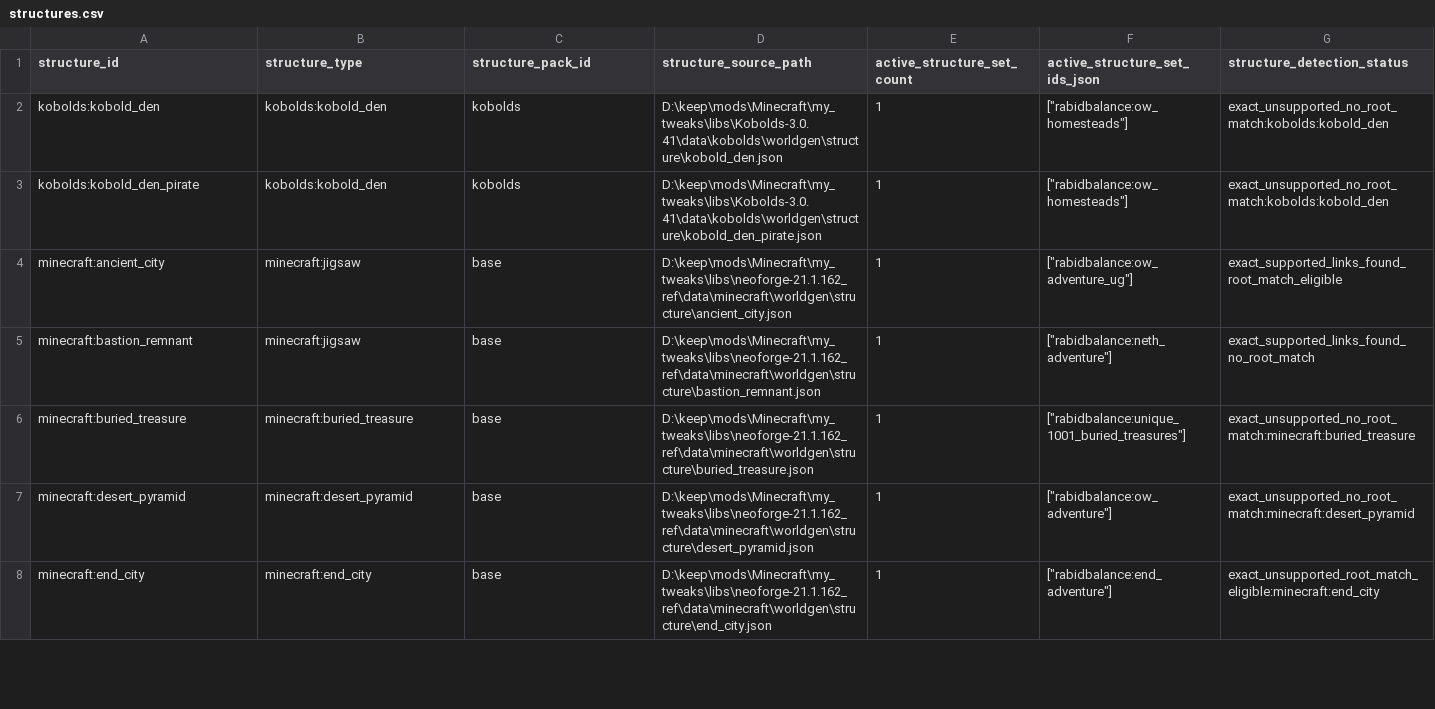
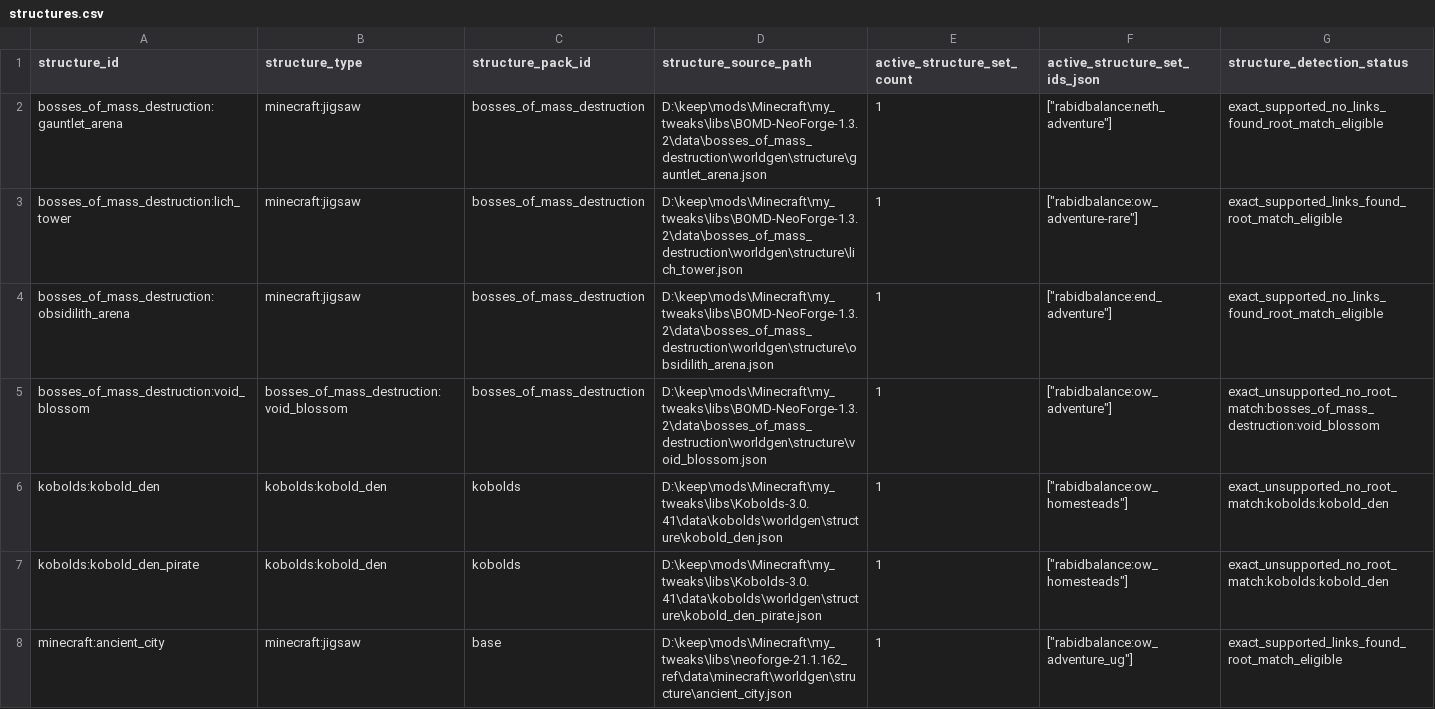
Before and after one commit to BigJMoney/rabid_balance, a CSV file: docs/loot_docs/loot_stack_v1/structures.csv, drawn as a sheet; only a part is shown; the shorter side is filled out with more unchanged rows.

```diff
--- a/docs/loot_docs/loot_stack_v1/structures.csv
+++ b/docs/loot_docs/loot_stack_v1/structures.csv
@@ -1,2 +1,6 @@
 structure_id,structure_type,structure_pack_id,structure_source_path,active_structure_set_count,active_structure_set_ids_json,structure_detection_status
+bosses_of_mass_destruction:gauntlet_arena,minecraft:jigsaw,bosses_of_mass_destruction,D:\keep\mods\Minecraft\my_tweaks\libs\BOMD-NeoForge-1.3.2\data\bosses_of_mass_destruction\worldgen\structure\gauntlet_arena.json,1,"[""rabidbalance:neth_adventure""]",exact_supported_no_links_found_root_match_eligible
+bosses_of_mass_destruction:lich_tower,minecraft:jigsaw,bosses_of_mass_destruction,D:\keep\mods\Minecraft\my_tweaks\libs\BOMD-NeoForge-1.3.2\data\bosses_of_mass_destruction\worldgen\structure\lich_tower.json,1,"[""rabidbalance:ow_adventure-rare""]",exact_supported_links_found_root_match_eligible
+bosses_of_mass_destruction:obsidilith_arena,minecraft:jigsaw,bosses_of_mass_destruction,D:\keep\mods\Minecraft\my_tweaks\libs\BOMD-NeoForge-1.3.2\data\bosses_of_mass_destruction\worldgen\structure\obsidilith_arena.json,1,"[""rabidbalance:end_adventure""]",exact_supported_no_links_found_root_match_eligible
+bosses_of_mass_destruction:void_blossom,bosses_of_mass_destruction:void_blossom,bosses_of_mass_destruction,D:\keep\mods\Minecraft\my_tweaks\libs\BOMD-NeoForge-1.3.2\data\bosses_of_mass_destruction\worldgen\structure\void_blossom.json,1,"[""rabidbalance:ow_adventure""]",exact_unsupported_no_root_match:bosses_of_mass_destruction:void_blossom
 kobolds:kobold_den,kobolds:kobold_den,kobolds,D:\keep\mods\Minecraft\my_tweaks\libs\Kobolds-3.0.41\data\kobolds\worldgen\structure\kobold_den.json,1,"[""rabidbalance:ow_homesteads""]",exact_unsupported_no_root_match:kobolds:kobold_den
```
Also changed, not shown: docs/loot_docs/loot_stack_v1/item_classification.csv, docs/loot_docs/loot_stack_v1/structure_loot_link_audit.csv, 30 other files.
